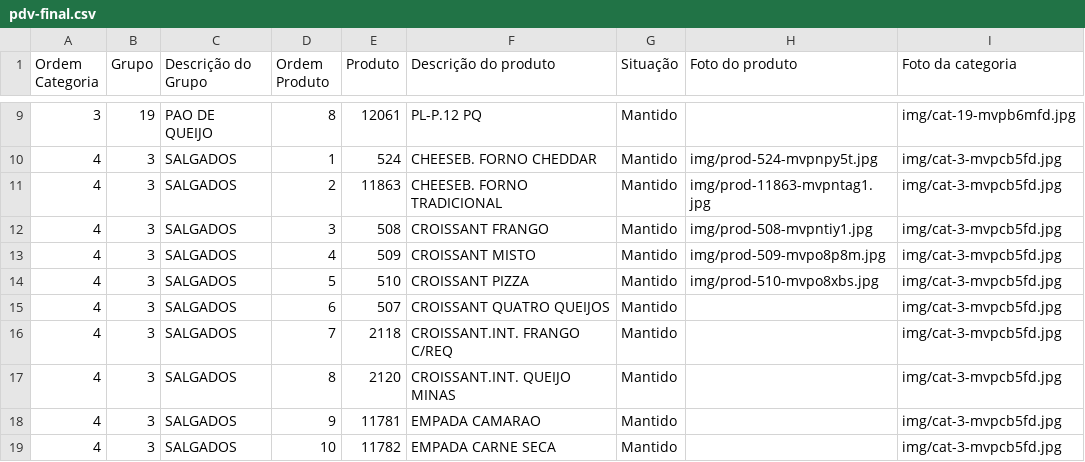
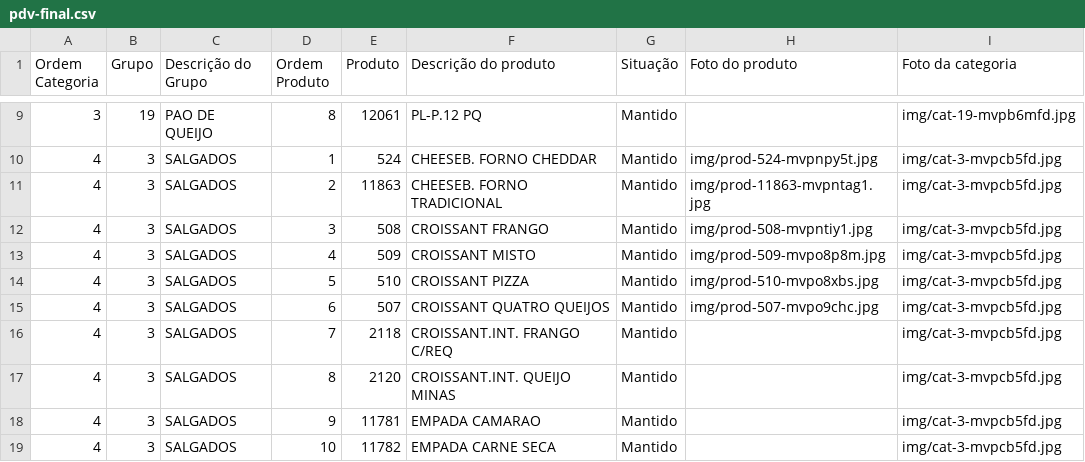
Before and after one commit to Ucasplayer/organizador-pdv-megamatte, a CSV file: data/pdv-final.csv, drawn as a sheet; only a part is shown, gaps mark what is left out.

Commit message:
Trocou a foto do produto CROISSANT QUATRO QUEIJOS

```diff
--- a/data/pdv-final.csv
+++ b/data/pdv-final.csv
@@ -14,3 +14,3 @@
 "4";"3";"SALGADOS";"5";"510";"CROISSANT PIZZA";"Mantido";"img/prod-510-mvpo8xbs.jpg";"img/cat-3-mvpcb5fd.jpg"
-"4";"3";"SALGADOS";"6";"507";"CROISSANT QUATRO QUEIJOS";"Mantido";"";"img/cat-3-mvpcb5fd.jpg"
+"4";"3";"SALGADOS";"6";"507";"CROISSANT QUATRO QUEIJOS";"Mantido";"img/prod-507-mvpo9chc.jpg";"img/cat-3-mvpcb5fd.jpg"
 "4";"3";"SALGADOS";"7";"2118";"CROISSANT.INT. FRANGO C/REQ";"Mantido";"";"img/cat-3-mvpcb5fd.jpg"
```
Also changed, not shown: 2 other files.
